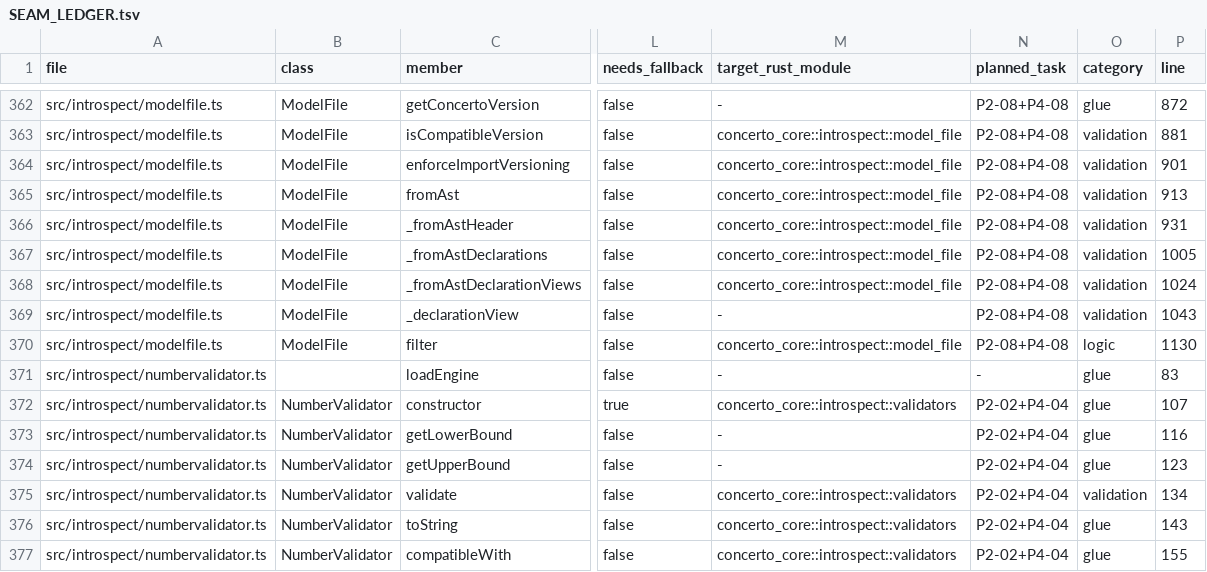
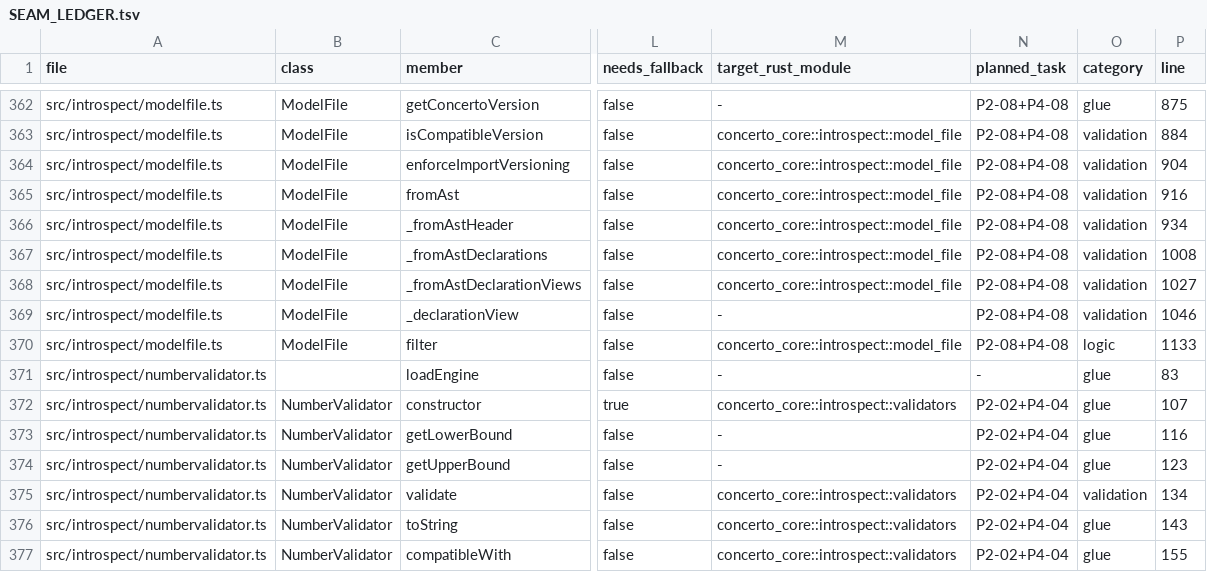
Before and after one commit to accordproject/concerto, a TSV file: migration/ledger/SEAM_LEDGER.tsv, drawn as a sheet; only a part is shown, gaps mark what is left out; the diff covers the shown part only; the diff names each change by its address in the sheet, - before the commit and + after, or states it on an @@ line.

```diff
--- a/migration/ledger/SEAM_LEDGER.tsv
+++ b/migration/ledger/SEAM_LEDGER.tsv
-P362 (line): 872
+P362 (line): 875
-P363 (line): 881
+P363 (line): 884
-P364 (line): 901
+P364 (line): 904
-P365 (line): 913
+P365 (line): 916
-P366 (line): 931
+P366 (line): 934
-P367 (line): 1005
+P367 (line): 1008
-P368 (line): 1024
+P368 (line): 1027
-P369 (line): 1043
+P369 (line): 1046
-P370 (line): 1130
+P370 (line): 1133
```
Also changed, not shown: 57 edited cells elsewhere in this file, 1 other file.
